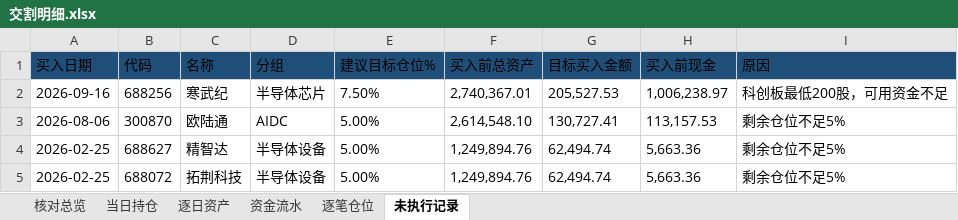
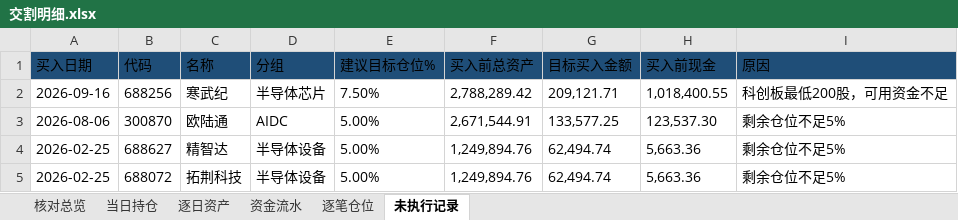
Before and after one commit to nancybhc/ma-cycle3-backtest, an Excel workbook: downloads/交割明细.xlsx, sheet 未执行记录, drawn as a sheet; values as stored, in another font and other column widths than the file's, no borders; the diff names each change by its address in the sheet, - before the commit and + after, or states it on an @@ line.

```diff
--- a/downloads/交割明细.xlsx (sheet 未执行记录)
+++ b/downloads/交割明细.xlsx (sheet 未执行记录)
-F2 (买入前总资产): 2,740,367.01
+F2 (买入前总资产): 2,788,289.42
-G2 (目标买入金额): 205,527.53
+G2 (目标买入金额): 209,121.71
-H2 (买入前现金): 1,006,238.97
+H2 (买入前现金): 1,018,400.55
-F3 (买入前总资产): 2,614,548.10
+F3 (买入前总资产): 2,671,544.91
-G3 (目标买入金额): 130,727.41
+G3 (目标买入金额): 133,577.25
-H3 (买入前现金): 113,157.53
+H3 (买入前现金): 123,537.30
```
Also changed, not shown: sheet 资金流水, sheet 逐笔仓位, sheet 逐日资产, sheet 当日持仓, sheet 核对总览, 3 other files.
